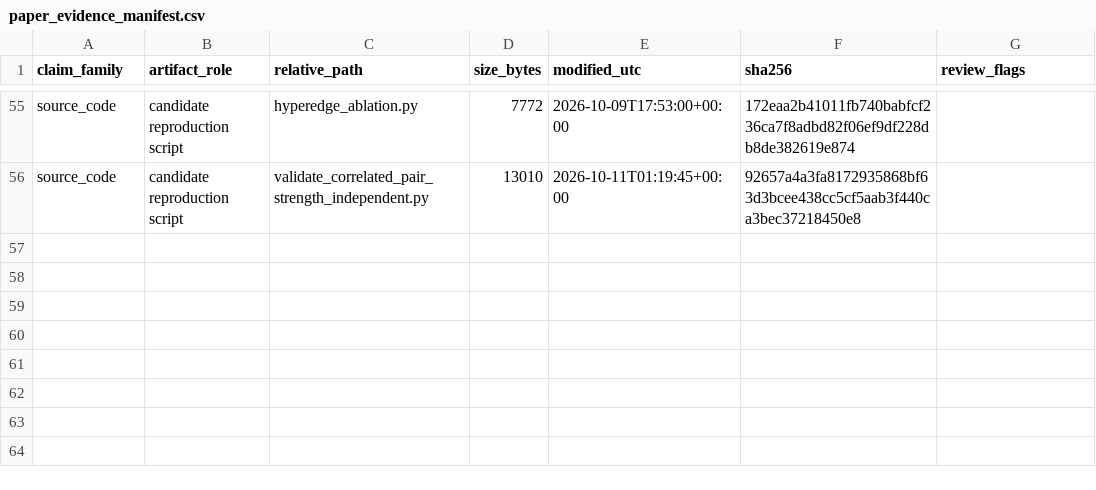
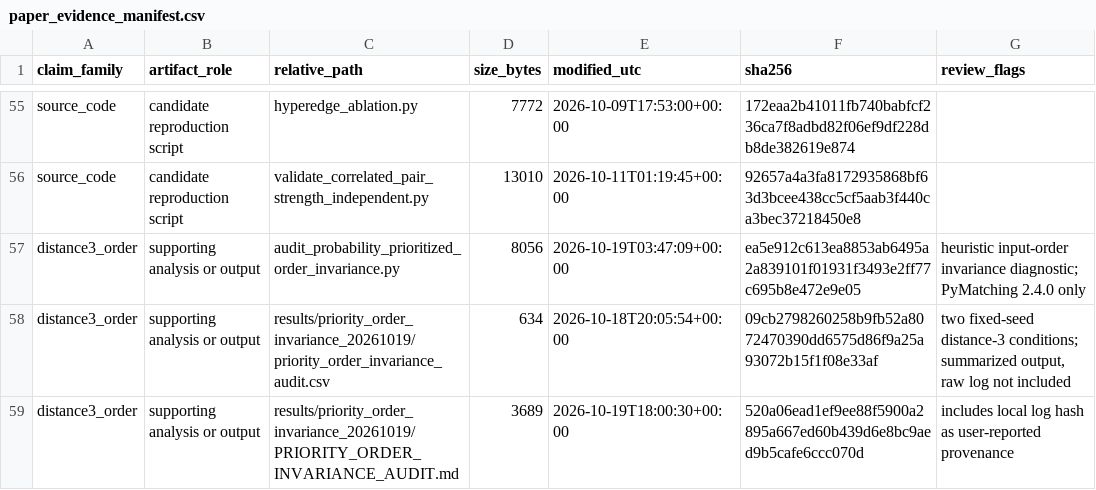
Before and after one commit to tgiwn/QEC-surface-code-correlated-noise, a CSV file: paper_evidence_manifest.csv, drawn as a sheet; only a part is shown, gaps mark what is left out; the diff names each change by its address in the sheet, - before the commit and + after, or states it on an @@ line.

Commit message:
Add probability-prioritized decoder order audit

```diff
--- a/paper_evidence_manifest.csv
+++ b/paper_evidence_manifest.csv
+row 57: distance3_order | supporting analysis or output | audit_probability_prioritized_order_invariance.py | 8056 | 2026-10-19T03:47:09+00:00 | ea5e912c613ea8853ab6495a2a839101f01931f3493e2ff77c695b8e472e9e05 | heuristic input-order invariance diagnostic; PyMatching 2.4.0 only
+row 58: distance3_order | supporting analysis or output | results/priority_order_invariance_20261019/priority_order_invariance_audit.csv | 634 | 2026-10-18T20:05:54+00:00 | 09cb2798260258b9fb52a8072470390dd6575d86f9a25a93072b15f1f08e33af | two fixed-seed distance-3 conditions; summarized output, raw log not included
+row 59: distance3_order | supporting analysis or output | results/priority_order_invariance_20261019/PRIORITY_ORDER_INVARIANCE_AUDIT.md | 3689 | 2026-10-19T18:00:30+00:00 | 520a06ead1ef9ee88f5900a2895a667ed60b439d6e8bc9aed9b5cafe6ccc070d | includes local log hash as user-reported provenance
```
Also changed, not shown: 3 other files.
